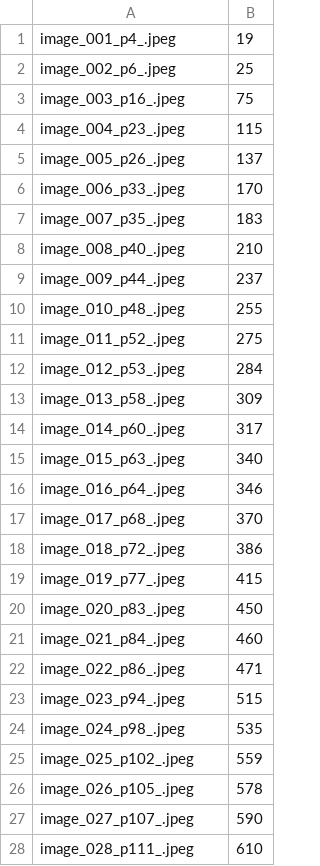
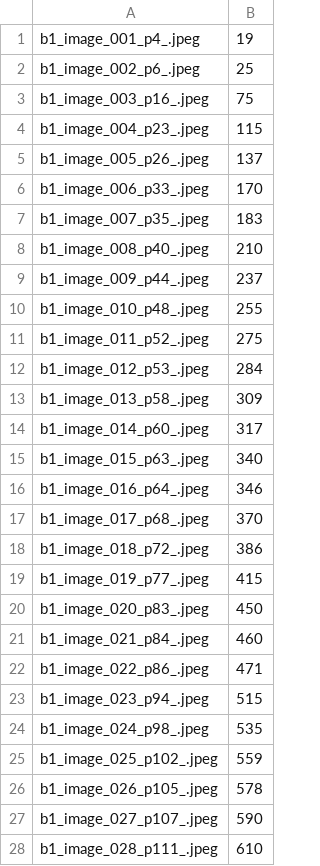
Before and after one commit to marvelmagnum/lk_engine, a CSV file: data/b1_images.csv, drawn as a sheet; only a part is shown; the diff covers the shown part only.

```diff
--- a/data/b1_images.csv
+++ b/data/b1_images.csv
@@ -1,28 +1,28 @@
-image_001_p4_.jpeg,19
-image_002_p6_.jpeg,25
-image_003_p16_.jpeg,75
-image_004_p23_.jpeg,115
-image_005_p26_.jpeg,137
-image_006_p33_.jpeg,170
-image_007_p35_.jpeg,183
-image_008_p40_.jpeg,210
-image_009_p44_.jpeg,237
-image_010_p48_.jpeg,255
-image_011_p52_.jpeg,275
-image_012_p53_.jpeg,284
-image_013_p58_.jpeg,309
-image_014_p60_.jpeg,317
-image_015_p63_.jpeg,340
-image_016_p64_.jpeg,346
-image_017_p68_.jpeg,370
-image_018_p72_.jpeg,386
-image_019_p77_.jpeg,415
-image_020_p83_.jpeg,450
-image_021_p84_.jpeg,460
-image_022_p86_.jpeg,471
-image_023_p94_.jpeg,515
-image_024_p98_.jpeg,535
-image_025_p102_.jpeg,559
-image_026_p105_.jpeg,578
-image_027_p107_.jpeg,590
-image_028_p111_.jpeg,610
+b1_image_001_p4_.jpeg,19
+b1_image_002_p6_.jpeg,25
+b1_image_003_p16_.jpeg,75
+b1_image_004_p23_.jpeg,115
+b1_image_005_p26_.jpeg,137
+b1_image_006_p33_.jpeg,170
+b1_image_007_p35_.jpeg,183
+b1_image_008_p40_.jpeg,210
+b1_image_009_p44_.jpeg,237
+b1_image_010_p48_.jpeg,255
+b1_image_011_p52_.jpeg,275
+b1_image_012_p53_.jpeg,284
+b1_image_013_p58_.jpeg,309
+b1_image_014_p60_.jpeg,317
+b1_image_015_p63_.jpeg,340
+b1_image_016_p64_.jpeg,346
+b1_image_017_p68_.jpeg,370
+b1_image_018_p72_.jpeg,386
+b1_image_019_p77_.jpeg,415
+b1_image_020_p83_.jpeg,450
+b1_image_021_p84_.jpeg,460
+b1_image_022_p86_.jpeg,471
+b1_image_023_p94_.jpeg,515
+b1_image_024_p98_.jpeg,535
+b1_image_025_p102_.jpeg,559
+b1_image_026_p105_.jpeg,578
+b1_image_027_p107_.jpeg,590
+b1_image_028_p111_.jpeg,610
```
Also changed, not shown: 12 edited cells elsewhere in this file, data/b1_book.csv, 1 other file.
